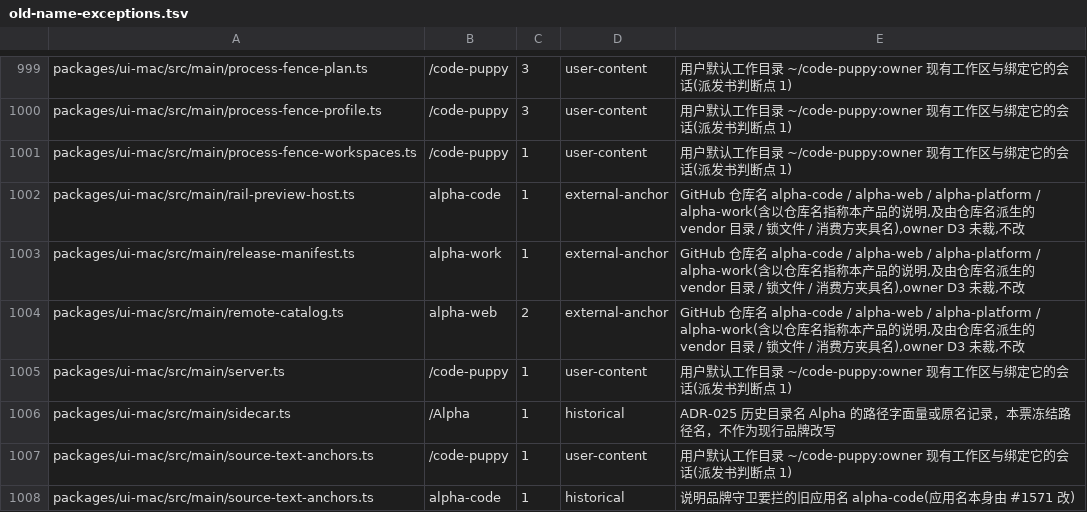
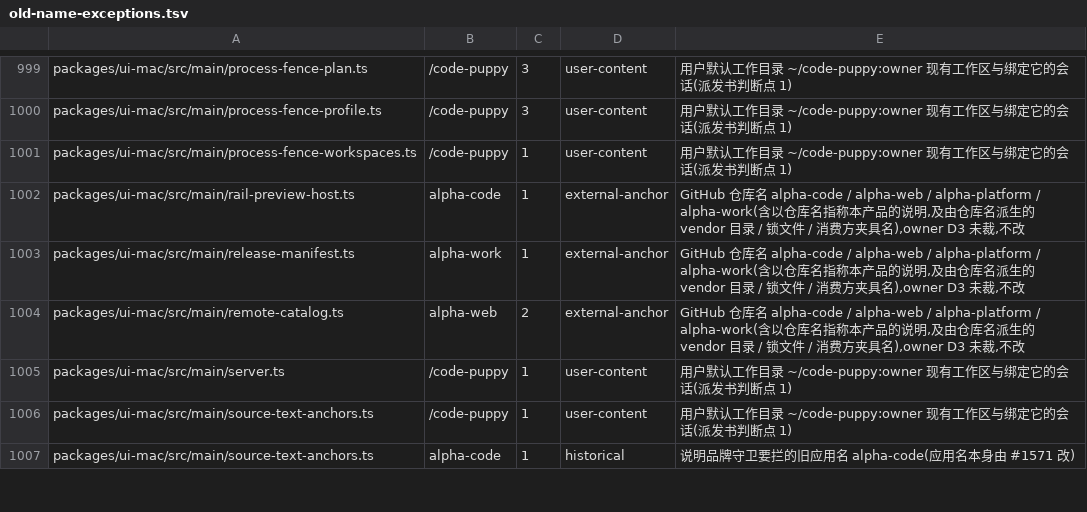
Before and after one commit to impharaon/alpha-code, a TSV file: scripts/old-name-exceptions.tsv, drawn as a sheet; only a part is shown, gaps mark what is left out.

```diff
--- a/scripts/old-name-exceptions.tsv
+++ b/scripts/old-name-exceptions.tsv
@@ -1005,3 +1005,2 @@ packages/ui-mac/src/main/remote-catalog.ts	alpha-web	2	external-anchor	GitHub
 packages/ui-mac/src/main/server.ts	/code-puppy	1	user-content	用户默认工作目录 ~/code-puppy:owner 现有工作区与绑定它的会话(派发书判断点 1)
-packages/ui-mac/src/main/sidecar.ts	/Alpha	1	historical	ADR-025 历史目录名 Alpha 的路径字面量或原名记录，本票冻结路径名，不作为现行品牌改写
 packages/ui-mac/src/main/source-text-anchors.ts	/code-puppy	1	user-content	用户默认工作目录 ~/code-puppy:owner 现有工作区与绑定它的会话(派发书判断点 1)
```
Also changed, not shown: scripts/gate-files.tsv, 56 other files.
